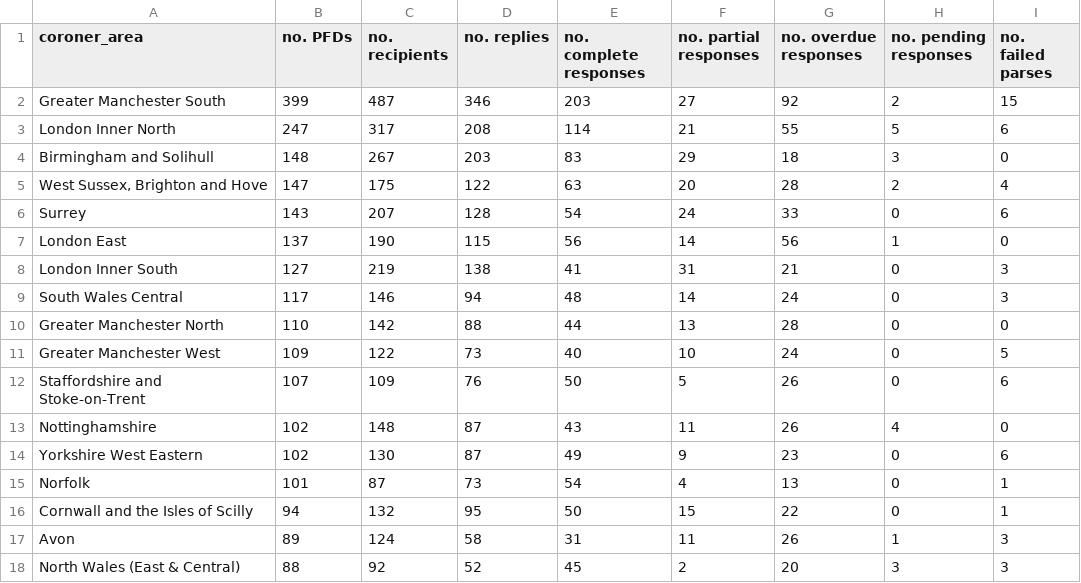
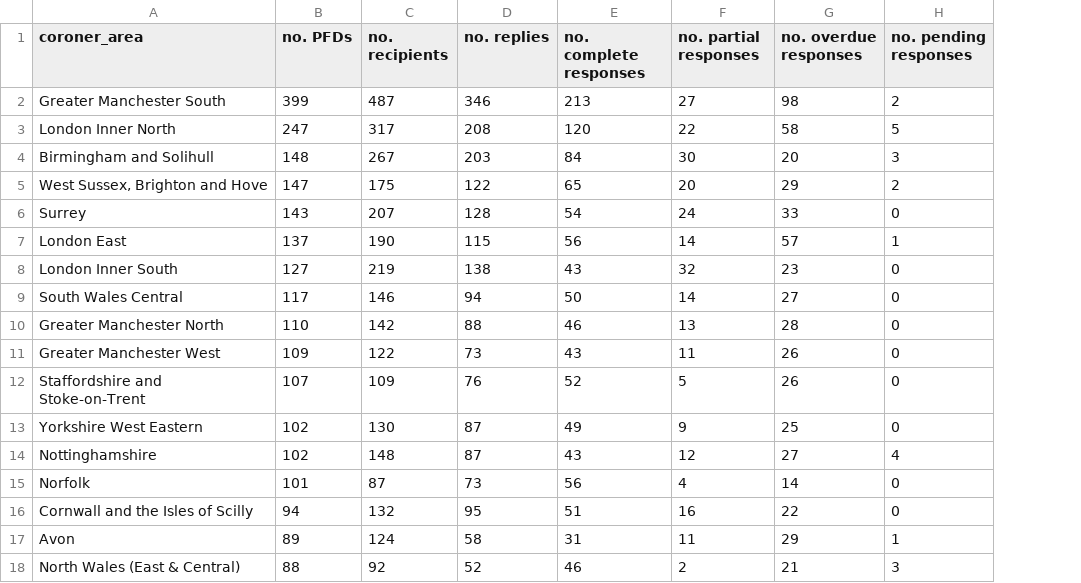
Before and after one commit to georgiarichards/preventabledeathstracker, a CSV file: src/analyse/counts/data/sent/area-statuses.csv, drawn as a sheet; only a part is shown; removed rows and columns are numbered as before the commit, all else as after; the diff covers the shown part only; the diff names each change by its address in the sheet, - before the commit and + after, or states it on an @@ line.

```diff
--- a/src/analyse/counts/data/sent/area-statuses.csv
+++ b/src/analyse/counts/data/sent/area-statuses.csv
-column I (no. failed parses), rows 2-12: 15 | 6 | 0 | 4 | 6 | 0 | 3 | 3 | 0 | 5 | 6; rows 14-18: 6 | 1 | 1 | 3 | 3
-E2 (no. complete responses): 203
+E2 (no. complete responses): 213
-G2 (no. overdue responses): 92
+G2 (no. overdue responses): 98
-E3 (no. complete responses): 114
+E3 (no. complete responses): 120
-F3 (no. partial responses): 21
+F3 (no. partial responses): 22
-G3 (no. overdue responses): 55
+G3 (no. overdue responses): 58
-E4 (no. complete responses): 83
+E4 (no. complete responses): 84
-F4 (no. partial responses): 29
+F4 (no. partial responses): 30
-G4 (no. overdue responses): 18
+G4 (no. overdue responses): 20
-E5 (no. complete responses): 63
+E5 (no. complete responses): 65
-G5 (no. overdue responses): 28
+G5 (no. overdue responses): 29
-G7 (no. overdue responses): 56
+G7 (no. overdue responses): 57
-E8 (no. complete responses): 41
+E8 (no. complete responses): 43
-F8 (no. partial responses): 31
+F8 (no. partial responses): 32
-G8 (no. overdue responses): 21
+G8 (no. overdue responses): 23
-E9 (no. complete responses): 48
+E9 (no. complete responses): 50
-G9 (no. overdue responses): 24
+G9 (no. overdue responses): 27
-E10 (no. complete responses): 44
+E10 (no. complete responses): 46
-E11 (no. complete responses): 40
+E11 (no. complete responses): 43
-F11 (no. partial responses): 10
+F11 (no. partial responses): 11
-G11 (no. overdue responses): 24
+G11 (no. overdue responses): 26
-E12 (no. complete responses): 50
+E12 (no. complete responses): 52
-row 13: Nottinghamshire | 102 | 148 | 87 | 43 | 11 | 26 | 4 | 0
-G13 (no. overdue responses): 23
+G13 (no. overdue responses): 25
+row 14: Nottinghamshire | 102 | 148 | 87 | 43 | 12 | 27 | 4
-E15 (no. complete responses): 54
+E15 (no. complete responses): 56
-G15 (no. overdue responses): 13
+G15 (no. overdue responses): 14
-E16 (no. complete responses): 50
+E16 (no. complete responses): 51
-F16 (no. partial responses): 15
+F16 (no. partial responses): 16
-G17 (no. overdue responses): 26
+G17 (no. overdue responses): 29
-E18 (no. complete responses): 45
+E18 (no. complete responses): 46
-G18 (no. overdue responses): 20
+G18 (no. overdue responses): 21
```
Also changed, not shown: 6 added rows, 6 removed rows, 4 moved rows and 40 edited cells elsewhere in this file, src/analyse/counts/data/name/name-counts.csv, src/analyse/counts/data/name/top-categorised.csv, 12 other files.
